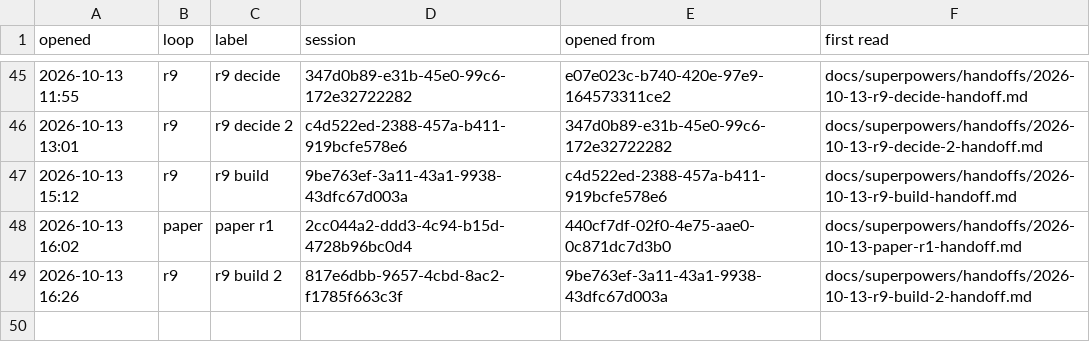
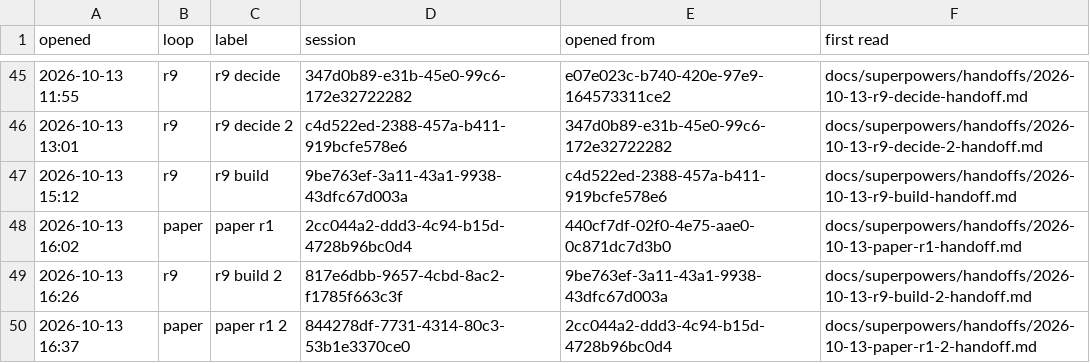
Before and after one commit to AugustOxQ/CoSiR, a TSV file: docs/superpowers/handoffs/chats.tsv, drawn as a sheet; only a part is shown, gaps mark what is left out.

```diff
--- a/docs/superpowers/handoffs/chats.tsv
+++ b/docs/superpowers/handoffs/chats.tsv
@@ -49 +49,2 @@ opened	loop	label	session	opened from	first read
 2026-10-13 16:26	r9	r9 build 2	817e6dbb-9657-4cbd-8ac2-f1785f663c3f	9be763ef-3a11-43a1-9938-43dfc67d003a	docs/superpowers/handoffs/2026-10-13-r9-build-2-handoff.md
+2026-10-13 16:37	paper	paper r1 2	844278df-7731-4314-80c3-53b1e3370ce0	2cc044a2-ddd3-4c94-b15d-4728b96bc0d4	docs/superpowers/handoffs/2026-10-13-paper-r1-2-handoff.md
```
Also changed, not shown: 1 other file.
